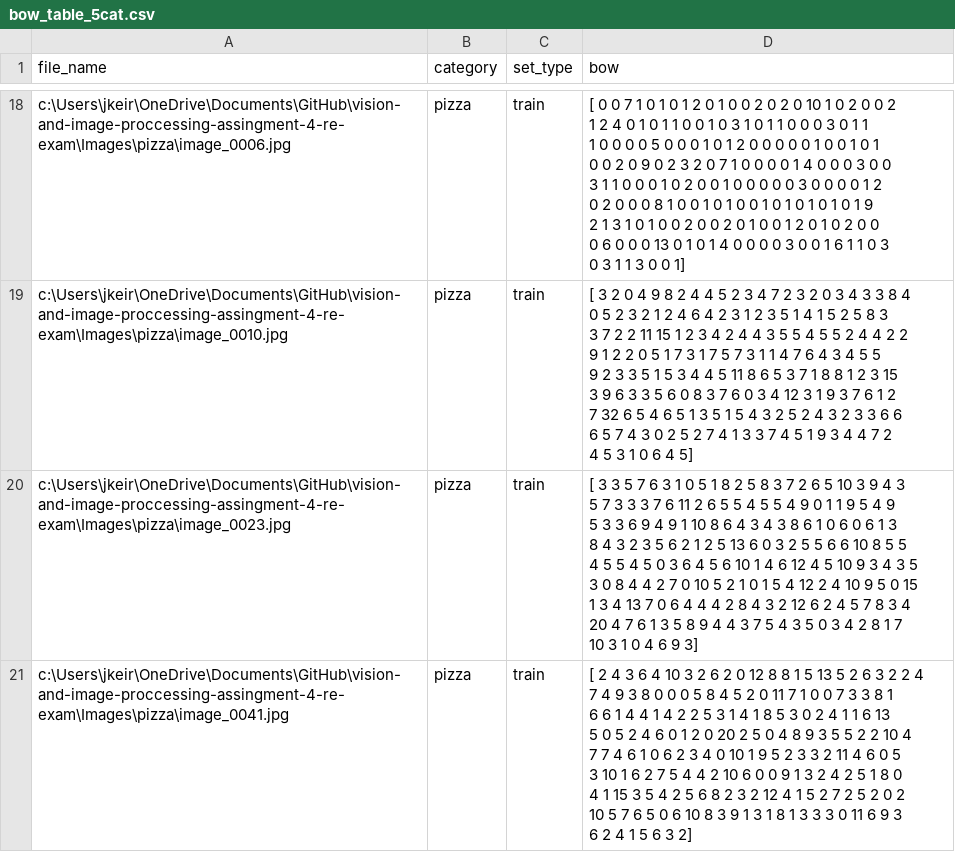
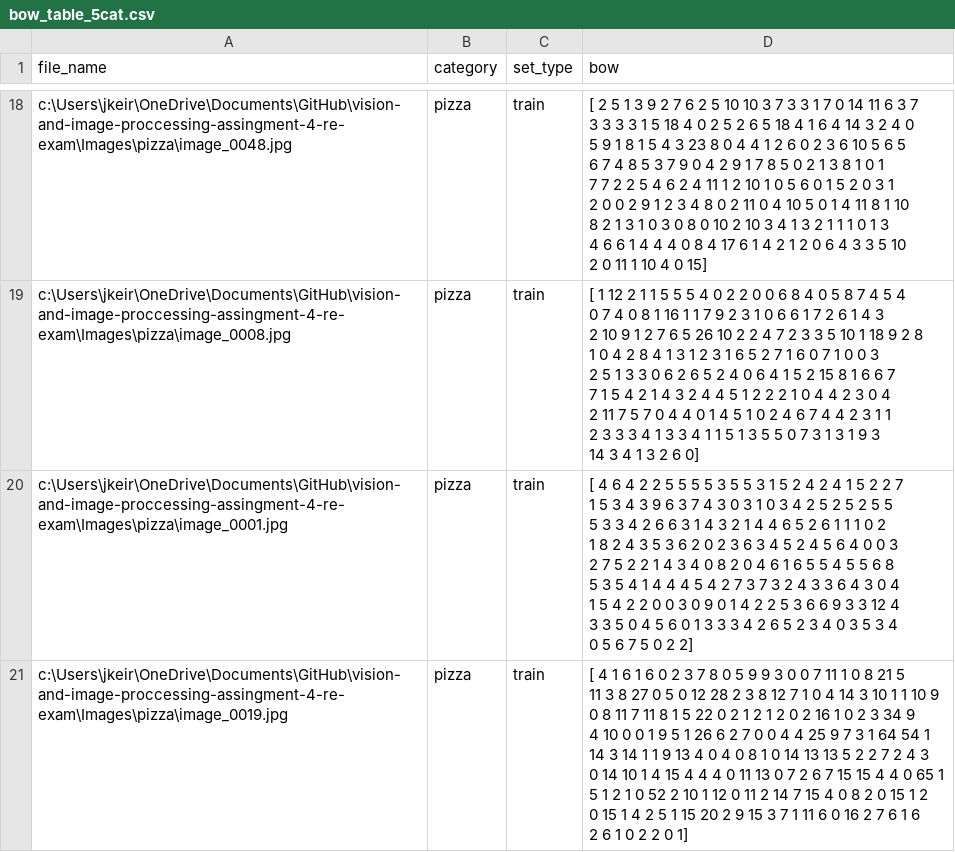
Before and after one commit to JoostKeiren/vision-and-image-proccessing-assingment-4-re-exam, a CSV file: bow_table_5cat.csv, drawn as a sheet; only a part is shown, gaps mark what is left out; ↵ is a line break in a cell; the diff covers the shown part only; the diff names each change by its address in the sheet, - before the commit and + after, or states it on an @@ line.

```diff
--- a/bow_table_5cat.csv
+++ b/bow_table_5cat.csv
-A18 (file_name): c:\Users\jkeir\OneDrive\Documents\GitHub\vision-and-image-proccessing-assingment-4-re-exam\Images\pizza\image_0006.jpg
+A18 (file_name): c:\Users\jkeir\OneDrive\Documents\GitHub\vision-and-image-proccessing-assingment-4-re-exam\Images\pizza\image_0048.jpg
-D18 (bow): [ 0 0 7 1 0 1 0 1 2 0 1 0 0 2 0 2 0 10 1 0 2 0 0 2 ↵ 1 2 4 0 1 0 1 1 0 0 1 0 3 1 0 1 1 0 0 0 3 0 1 1 ↵ 1 0 0 0 0 5 0 0 0 1 0 1 2 0 0 0 0 0 1 0 0 1 0 1 ↵ 0 0 2 0 9 0 2 3 2 0 7 1 0 0 0 0 1 4 0 0 0 3 0 0 ↵ 3 1 1 0 0 0 1 0 2 0 0 1 0 0 0 0 0 3 0 0 0 0 1 2 ↵ 0 2 0 0 0 8 1 0 0 1 0 1 0 0 1 0 1 0 1 0 1 0 1 9 ↵ 2 1 3 1 0 1 0 0 2 0 0 2 0 1 0 0 1 2 0 1 0 2 0 0 ↵ 0 6 0 0 0 13 0 1 0 1 4 0 0 0 0 3 0 0 1 6 1 1 0 3 ↵ 0 3 1 1 3 0 0 1]
+D18 (bow): [ 2 5 1 3 9 2 7 6 2 5 10 10 3 7 3 3 1 7 0 14 11 6 3 7 ↵ 3 3 3 3 1 5 18 4 0 2 5 2 6 5 18 4 1 6 4 14 3 2 4 0 ↵ 5 9 1 8 1 5 4 3 23 8 0 4 4 1 2 6 0 2 3 6 10 5 6 5 ↵ 6 7 4 8 5 3 7 9 0 4 2 9 1 7 8 5 0 2 1 3 8 1 0 1 ↵ 7 7 2 2 5 4 6 2 4 11 1 2 10 1 0 5 6 0 1 5 2 0 3 1 ↵ 2 0 0 2 9 1 2 3 4 8 0 2 11 0 4 10 5 0 1 4 11 8 1 10 ↵ 8 2 1 3 1 0 3 0 8 0 10 2 10 3 4 1 3 2 1 1 1 0 1 3 ↵ 4 6 6 1 4 4 4 0 8 4 17 6 1 4 2 1 2 0 6 4 3 3 5 10 ↵ 2 0 11 1 10 4 0 15]
-A19 (file_name): c:\Users\jkeir\OneDrive\Documents\GitHub\vision-and-image-proccessing-assingment-4-re-exam\Images\pizza\image_0010.jpg
+A19 (file_name): c:\Users\jkeir\OneDrive\Documents\GitHub\vision-and-image-proccessing-assingment-4-re-exam\Images\pizza\image_0008.jpg
-D19 (bow): [ 3 2 0 4 9 8 2 4 4 5 2 3 4 7 2 3 2 0 3 4 3 3 8 4 ↵ 0 5 2 3 2 1 2 4 6 4 2 3 1 2 3 5 1 4 1 5 2 5 8 3 ↵ 3 7 2 2 11 15 1 2 3 4 2 4 4 3 5 5 4 5 5 2 4 4 2 2 ↵ 9 1 2 2 0 5 1 7 3 1 7 5 7 3 1 1 4 7 6 4 3 4 5 5 ↵ 9 2 3 3 5 1 5 3 4 4 5 11 8 6 5 3 7 1 8 8 1 2 3 15 ↵ 3 9 6 3 3 5 6 0 8 3 7 6 0 3 4 12 3 1 9 3 7 6 1 2 ↵ 7 32 6 5 4 6 5 1 3 5 1 5 4 3 2 5 2 4 3 2 3 3 6 6 ↵ 6 5 7 4 3 0 2 5 2 7 4 1 3 3 7 4 5 1 9 3 4 4 7 2 ↵ 4 5 3 1 0 6 4 5]
+D19 (bow): [ 1 12 2 1 1 5 5 5 4 0 2 2 0 0 6 8 4 0 5 8 7 4 5 4 ↵ 0 7 4 0 8 1 16 1 1 7 9 2 3 1 0 6 6 1 7 2 6 1 4 3 ↵ 2 10 9 1 2 7 6 5 26 10 2 2 4 7 2 3 3 5 10 1 18 9 2 8 ↵ 1 0 4 2 8 4 1 3 1 2 3 1 6 5 2 7 1 6 0 7 1 0 0 3 ↵ 2 5 1 3 3 0 6 2 6 5 2 4 0 6 4 1 5 2 15 8 1 6 6 7 ↵ 7 1 5 4 2 1 4 3 2 4 4 5 1 2 2 2 1 0 4 4 2 3 0 4 ↵ 2 11 7 5 7 0 4 4 0 1 4 5 1 0 2 4 6 7 4 4 2 3 1 1 ↵ 2 3 3 3 4 1 3 3 4 1 1 5 1 3 5 5 0 7 3 1 3 1 9 3 ↵ 14 3 4 1 3 2 6 0]
-A20 (file_name): c:\Users\jkeir\OneDrive\Documents\GitHub\vision-and-image-proccessing-assingment-4-re-exam\Images\pizza\image_0023.jpg
+A20 (file_name): c:\Users\jkeir\OneDrive\Documents\GitHub\vision-and-image-proccessing-assingment-4-re-exam\Images\pizza\image_0001.jpg
-D20 (bow): [ 3 3 5 7 6 3 1 0 5 1 8 2 5 8 3 7 2 6 5 10 3 9 4 3 ↵ 5 7 3 3 3 7 6 11 2 6 5 5 4 5 5 4 9 0 1 1 9 5 4 9 ↵ 5 3 3 6 9 4 9 1 10 8 6 4 3 4 3 8 6 1 0 6 0 6 1 3 ↵ 8 4 3 2 3 5 6 2 1 2 5 13 6 0 3 2 5 5 6 6 10 8 5 5 ↵ 4 5 5 4 5 0 3 6 4 5 6 10 1 4 6 12 4 5 10 9 3 4 3 5 ↵ 3 0 8 4 4 2 7 0 10 5 2 1 0 1 5 4 12 2 4 10 9 5 0 15 ↵ 1 3 4 13 7 0 6 4 4 4 2 8 4 3 2 12 6 2 4 5 7 8 3 4 ↵ 20 4 7 6 1 3 5 8 9 4 4 3 7 5 4 3 5 0 3 4 2 8 1 7 ↵ 10 3 1 0 4 6 9 3]
+D20 (bow): [ 4 6 4 2 2 5 5 5 5 3 5 5 3 1 5 2 4 2 4 1 5 2 2 7 ↵ 1 5 3 4 3 9 6 3 7 4 3 0 3 1 0 3 4 2 5 2 5 2 5 5 ↵ 5 3 3 4 2 6 6 3 1 4 3 2 1 4 4 6 5 2 6 1 1 1 0 2 ↵ 1 8 2 4 3 5 3 6 2 0 2 3 6 3 4 5 2 4 5 6 4 0 0 3 ↵ 2 7 5 2 2 1 4 3 4 0 8 2 0 4 6 1 6 5 5 4 5 5 6 8 ↵ 5 3 5 4 1 4 4 4 5 4 2 7 3 7 3 2 4 3 3 6 4 3 0 4 ↵ 1 5 4 2 2 0 0 3 0 9 0 1 4 2 2 5 3 6 6 9 3 3 12 4 ↵ 3 3 5 0 4 5 6 0 1 3 3 3 4 2 6 5 2 3 4 0 3 5 3 4 ↵ 0 5 6 7 5 0 2 2]
-A21 (file_name): c:\Users\jkeir\OneDrive\Documents\GitHub\vision-and-image-proccessing-assingment-4-re-exam\Images\pizza\image_0041.jpg
+A21 (file_name): c:\Users\jkeir\OneDrive\Documents\GitHub\vision-and-image-proccessing-assingment-4-re-exam\Images\pizza\image_0019.jpg
-D21 (bow): [ 2 4 3 6 4 10 3 2 6 2 0 12 8 8 1 5 13 5 2 6 3 2 2 4 ↵ 7 4 9 3 8 0 0 0 5 8 4 5 2 0 11 7 1 0 0 7 3 3 8 1 ↵ 6 6 1 4 4 1 4 2 2 5 3 1 4 1 8 5 3 0 2 4 1 1 6 13 ↵ 5 0 5 2 4 6 0 1 2 0 20 2 5 0 4 8 9 3 5 5 2 2 10 4 ↵ 7 7 4 6 1 0 6 2 3 4 0 10 1 9 5 2 3 3 2 11 4 6 0 5 ↵ 3 10 1 6 2 7 5 4 4 2 10 6 0 0 9 1 3 2 4 2 5 1 8 0 ↵ 4 1 15 3 5 4 2 5 6 8 2 3 2 12 4 1 5 2 7 2 5 2 0 2 ↵ 10 5 7 6 5 0 6 10 8 3 9 1 3 1 8 1 3 3 3 0 11 6 9 3 ↵ 6 2 4 1 5 6 3 2]
+D21 (bow): [ 4 1 6 1 6 0 2 3 7 8 0 5 9 9 3 0 0 7 11 1 0 8 21 5 ↵ 11 3 8 27 0 5 0 12 28 2 3 8 12 7 1 0 4 14 3 10 1 1 10 9 ↵ 0 8 11 7 11 8 1 5 22 0 2 1 2 1 2 0 2 16 1 0 2 3 34 9 ↵ 4 10 0 0 1 9 5 1 26 6 2 7 0 0 4 4 25 9 7 3 1 64 54 1 ↵ 14 3 14 1 1 9 13 4 0 4 0 8 1 0 14 13 13 5 2 2 7 2 4 3 ↵ 0 14 10 1 4 15 4 4 4 0 11 13 0 7 2 6 7 15 15 4 4 0 65 1 ↵ 5 1 2 1 0 52 2 10 1 12 0 11 2 14 7 15 4 0 8 2 0 15 1 2 ↵ 0 15 1 4 2 5 1 15 20 2 9 15 3 7 1 11 6 0 16 2 7 6 1 6 ↵ 2 6 1 0 2 2 0 1]
```
Also changed, not shown: 190 edited cells elsewhere in this file, 1 other file.
